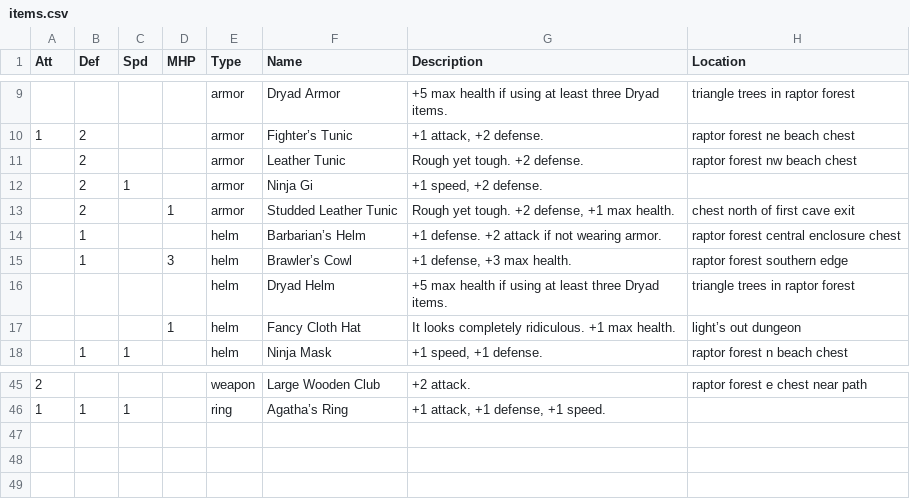
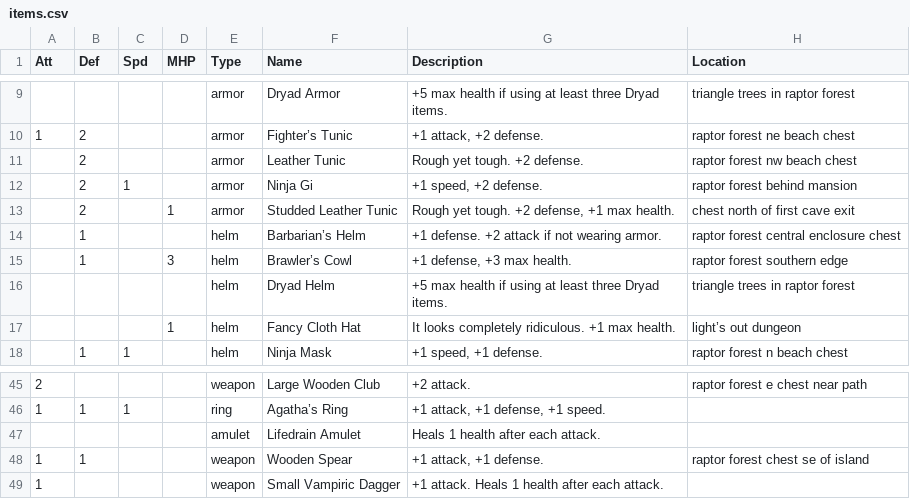
Before and after one commit to tiberiusbrown/arduboy_grayscale_rpg, a CSV file: assets/items.csv, drawn as a sheet; only a part is shown, gaps mark what is left out.

Commit message:
map work. vampiric items

```diff
--- a/assets/items.csv
+++ b/assets/items.csv
@@ -11,3 +11,3 @@ Att,Def,Spd,MHP,Type,Name,Description,Location
 ,2,,,armor,Leather Tunic,Rough yet tough. +2 defense.,raptor forest nw beach chest
-,2,1,,armor,Ninja Gi,"+1 speed, +2 defense.",
+,2,1,,armor,Ninja Gi,"+1 speed, +2 defense.",raptor forest behind mansion
 ,2,,1,armor,Studded Leather Tunic,"Rough yet tough. +2 defense, +1 max health.",chest north of first cave exit
@@ -46 +46,4 @@ Att,Def,Spd,MHP,Type,Name,Description,Location
 1,1,1,,ring,Agatha’s Ring,"+1 attack, +1 defense, +1 speed.",
+,,,,amulet,Lifedrain Amulet,Heals 1 health after each attack.,
+1,1,,,weapon,Wooden Spear,"+1 attack, +1 defense.",raptor forest chest se of island
+1,,,,weapon,Small Vampiric Dagger,+1 attack. Heals 1 health after each attack.,
```
Also changed, not shown: 15 other files.
